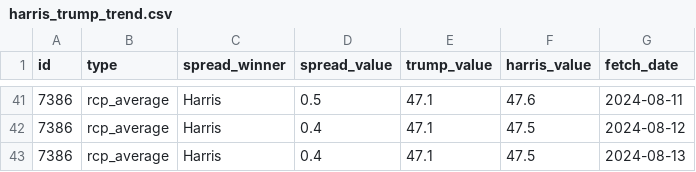
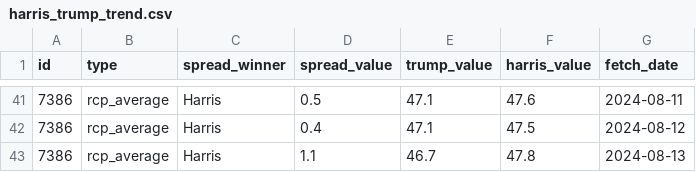
Before and after one commit to stiles/polls, a CSV file: data/polls_avg/_trend/harris_trump_trend.csv, drawn as a sheet; only a part is shown, gaps mark what is left out.

```diff
--- a/data/polls_avg/_trend/harris_trump_trend.csv
+++ b/data/polls_avg/_trend/harris_trump_trend.csv
@@ -42,2 +42,2 @@ id,type,spread_winner,spread_value,trump_value,harris_value,fetch_date
 7386,rcp_average,Harris,0.4,47.1,47.5,2024-08-12
-7386,rcp_average,Harris,0.4,47.1,47.5,2024-08-13
+7386,rcp_average,Harris,1.1,46.7,47.8,2024-08-13
```
Also changed, not shown: data/polls/general.csv, data/polls_avg/general.csv, 8 other files.
